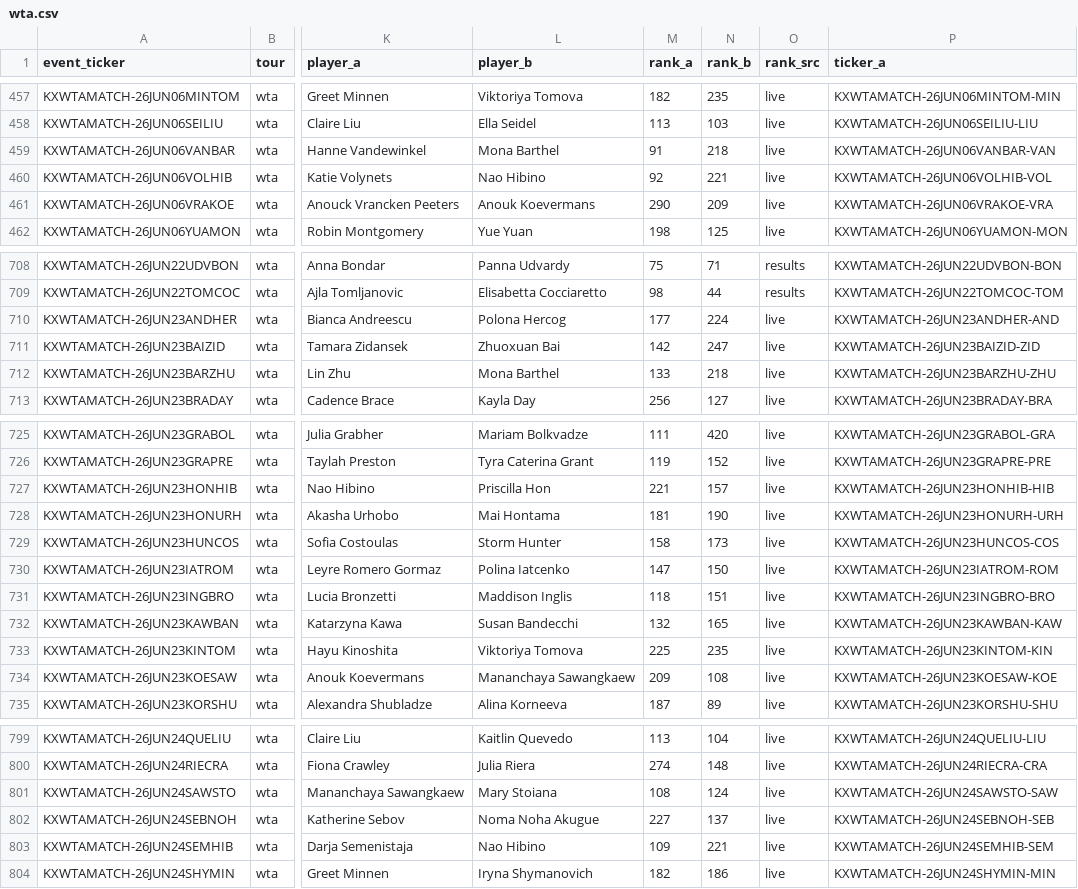
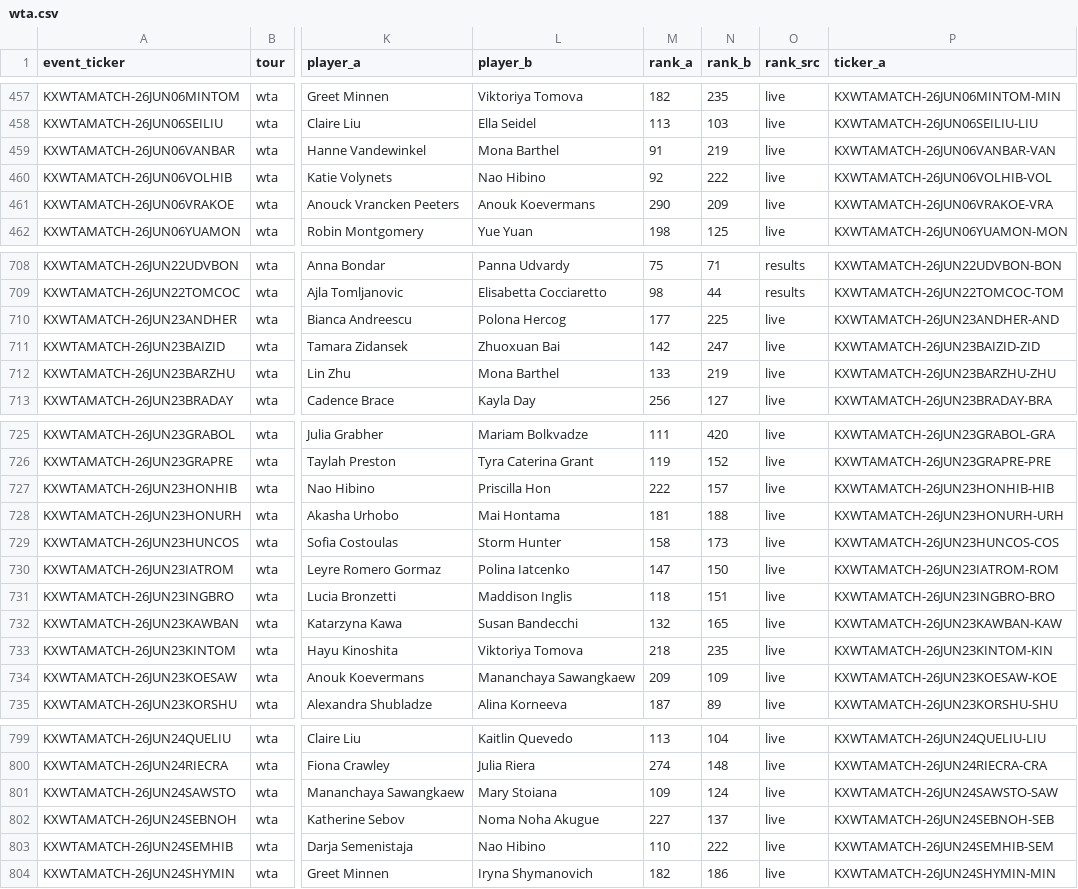
Before and after one commit to ARJUNVARMA2000/tennis-elo, a CSV file: tennis_model/data/kalshi_ledger/wta.csv, drawn as a sheet; only a part is shown, gaps mark what is left out; the diff covers the shown part only; the diff names each change by its address in the sheet, - before the commit and + after, or states it on an @@ line.

```diff
--- a/tennis_model/data/kalshi_ledger/wta.csv
+++ b/tennis_model/data/kalshi_ledger/wta.csv
-N459 (rank_b): 218
+N459 (rank_b): 219
-N460 (rank_b): 221
+N460 (rank_b): 222
-N710 (rank_b): 224
+N710 (rank_b): 225
-N712 (rank_b): 218
+N712 (rank_b): 219
-M727 (rank_a): 221
+M727 (rank_a): 222
-N728 (rank_b): 190
+N728 (rank_b): 188
-M733 (rank_a): 225
+M733 (rank_a): 218
-N734 (rank_b): 108
+N734 (rank_b): 109
-M801 (rank_a): 108
+M801 (rank_a): 109
-M803 (rank_a): 109
+M803 (rank_a): 110
-N803 (rank_b): 221
+N803 (rank_b): 222
```
Also changed, not shown: 84 edited cells elsewhere in this file, tennis_model/data/kalshi_ledger/atp.csv, 3 other files.
